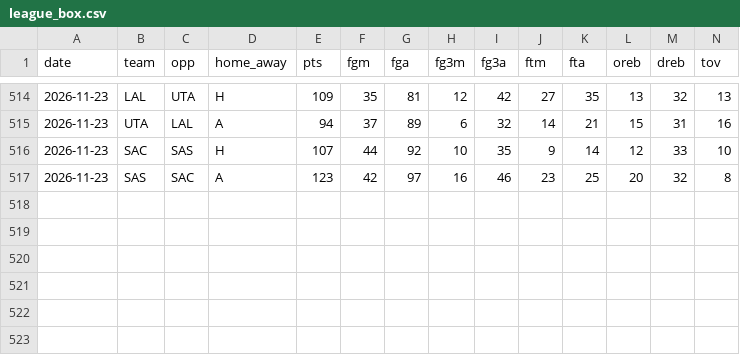
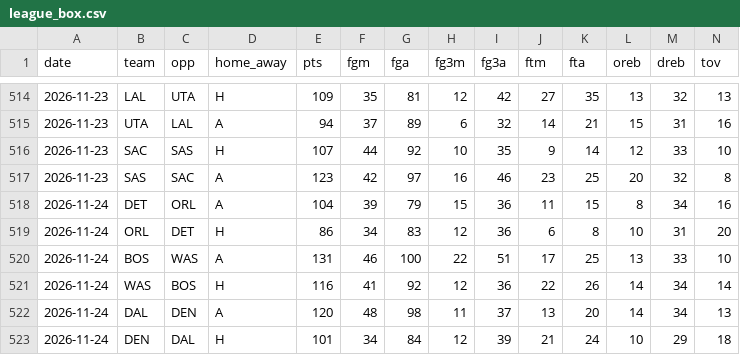
Before and after one commit to Stots714/lakers-tracker, a CSV file: data/nba/league_box.csv, drawn as a sheet; only a part is shown, gaps mark what is left out; rows hold the shown columns only; the diff names each change by its address in the sheet, - before the commit and + after, or states it on an @@ line.

```diff
--- a/data/nba/league_box.csv
+++ b/data/nba/league_box.csv
+row 518: 2026-11-24 | DET | ORL | A | 104 | 39 | 79 | 15 | 36 | 11 | 15 | 8 | 34 | 16
+row 519: 2026-11-24 | ORL | DET | H | 86 | 34 | 83 | 12 | 36 | 6 | 8 | 10 | 31 | 20
+row 520: 2026-11-24 | BOS | WAS | A | 131 | 46 | 100 | 22 | 51 | 17 | 25 | 13 | 33 | 10
+row 521: 2026-11-24 | WAS | BOS | H | 116 | 41 | 92 | 12 | 36 | 22 | 26 | 14 | 34 | 14
+row 522: 2026-11-24 | DAL | DEN | A | 120 | 48 | 98 | 11 | 37 | 13 | 20 | 14 | 34 | 13
+row 523: 2026-11-24 | DEN | DAL | H | 101 | 34 | 84 | 12 | 39 | 21 | 24 | 10 | 29 | 18
```
Also changed, not shown: data/nba/injuries.csv, data/nba/league_extras.csv, 5 other files.
